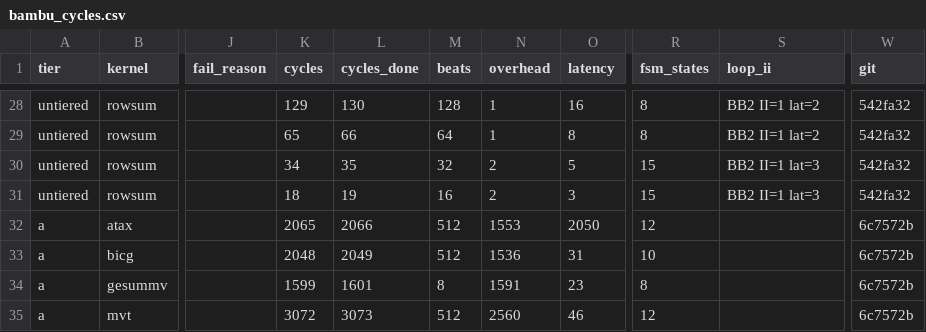
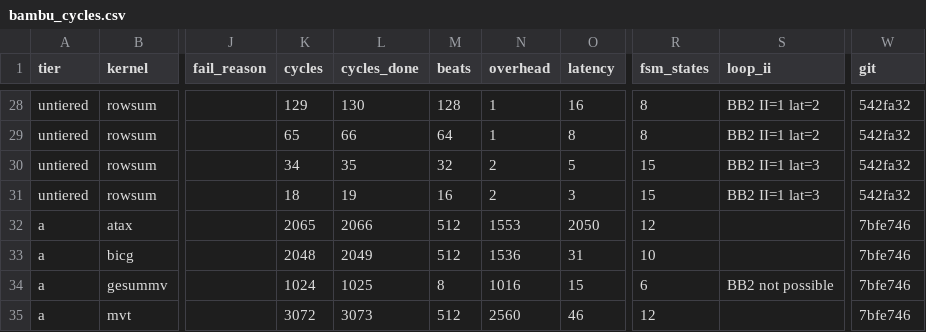
Before and after one commit to KULeuven-MICAS/snax-forge-experiments, a CSV file: results/bambu/bambu_cycles.csv, drawn as a sheet; only a part is shown, gaps mark what is left out; the diff names each change by its address in the sheet, - before the commit and + after, or states it on an @@ line.

Commit message:
HCMP1 R7d: tier A with the masked bank index in Vitis and Bambu; Bambu still pipelines none, matvec_col's refusal not a resource or recurrence

```diff
--- a/results/bambu/bambu_cycles.csv
+++ b/results/bambu/bambu_cycles.csv
-W32:W35 (git): 6c7572b
+W32:W35 (git): 7bfe746
-K34 (cycles): 1599
+K34 (cycles): 1024
-L34 (cycles_done): 1601
+L34 (cycles_done): 1025
-N34 (overhead): 1591
+N34 (overhead): 1016
-O34 (latency): 23
+O34 (latency): 15
-R34 (fsm_states): 8
+R34 (fsm_states): 6
-S34 (loop_ii): (empty)
+S34 (loop_ii): BB2 not possible
```
Also changed, not shown: results/hls/hls_cycles.csv, 3 other files.
